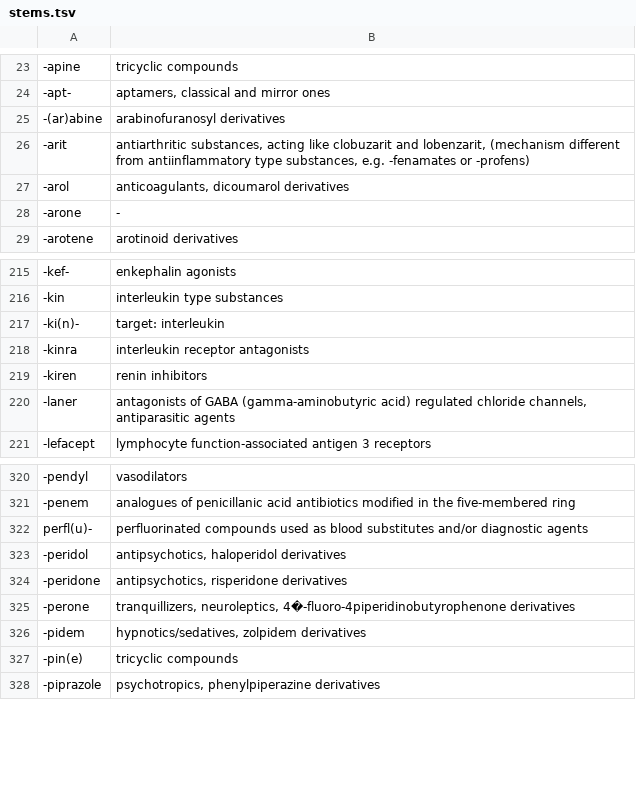
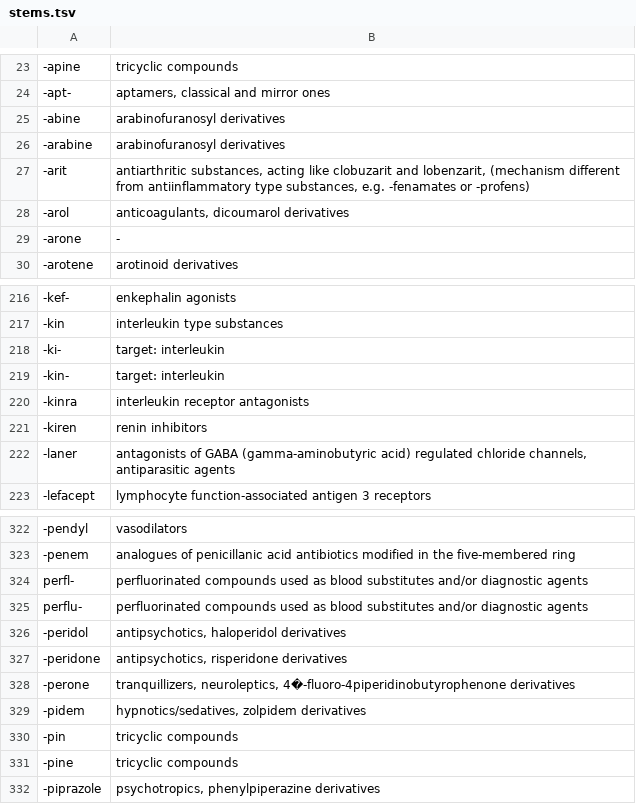
Before and after one commit to edridgedsouza/drug-etymology, a TSV file: stems.tsv, drawn as a sheet; only a part is shown, gaps mark what is left out; addresses are those after the commit; the diff names each change by its address in the sheet, - before the commit and + after, or states it on an @@ line.

Commit message:
Modify stems.tsv

```diff
--- a/stems.tsv
+++ b/stems.tsv
+row 25: -abine | arabinofuranosyl derivatives
-A26: -(ar)abine
+A26: -arabine
+row 218: -ki- | target: interleukin
-A219: -ki(n)-
+A219: -kin-
+row 324: perfl- | perfluorinated compounds used as blood substitutes and/or diagnostic agents
-A325: perfl(u)-
+A325: perflu-
+row 330: -pin | tricyclic compounds
-A331: -pin(e)
+A331: -pine
```
